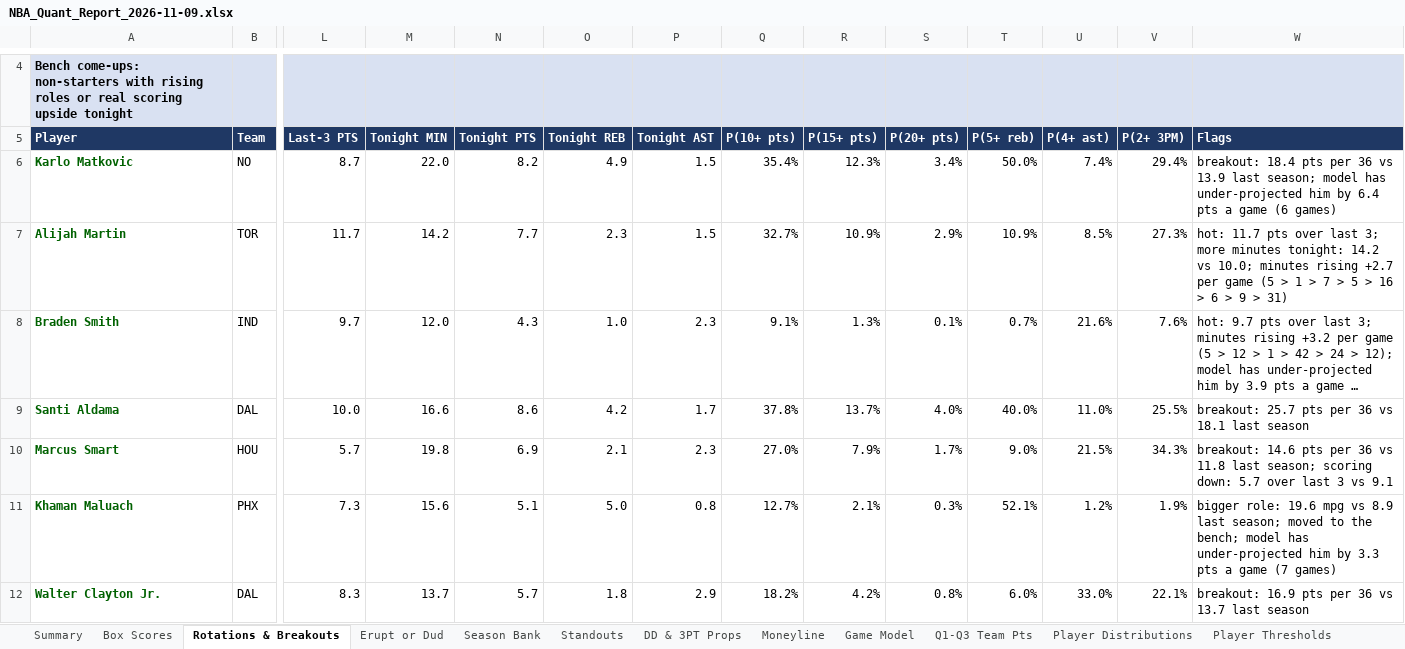
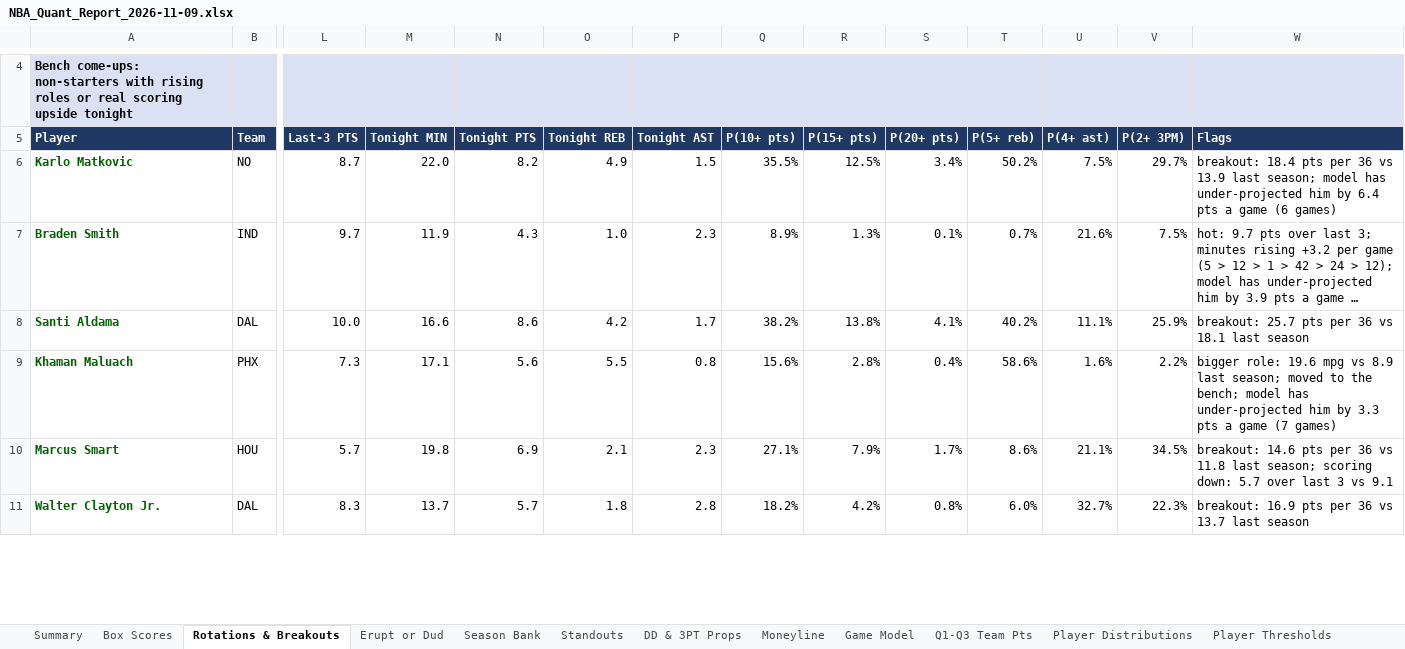
Before and after one commit to HeyShawtty/nba-quant-desk, an Excel workbook: reports/NBA_Quant_Report_2026-11-09.xlsx, sheet Rotations & Breakouts, drawn as a sheet; only a part is shown, gaps mark what is left out; long unchanged cells end in …; values as stored, in another font and other column widths than the file's, no borders; removed rows and columns are numbered as before the commit, all else as after; rows hold the shown columns only; the diff covers the shown part only; the diff names each change by its address in the sheet, - before the commit and + after, or states it on an @@ line.

```diff
--- a/reports/NBA_Quant_Report_2026-11-09.xlsx (sheet Rotations & Breakouts)
+++ b/reports/NBA_Quant_Report_2026-11-09.xlsx (sheet Rotations & Breakouts)
-Q6 (P(10+ pts)): 35.4%
+Q6 (P(10+ pts)): 35.5%
-R6 (P(15+ pts)): 12.3%
+R6 (P(15+ pts)): 12.5%
-T6 (P(5+ reb)): 50.0%
+T6 (P(5+ reb)): 50.2%
-U6 (P(4+ ast)): 7.4%
+U6 (P(4+ ast)): 7.5%
-V6 (P(2+ 3PM)): 29.4%
+V6 (P(2+ 3PM)): 29.7%
-row 7: Alijah Martin | TOR | 11.7 | 14.2 | 7.7 | 2.3 | 1.5 | 32.7% | 10.9% | 2.9% | 10.9% | 8.5% | 27.3% | hot: 11.7 pts over last 3; more minutes tonight: 14.2 vs 10.0; minutes rising +2.7 per game (5 > 1 > 7 > 5 > 16 > 6 > 9 > 31)
-M7 (Tonight MIN): 12.0
+M7 (Tonight MIN): 11.9
-Q7 (P(10+ pts)): 9.1%
+Q7 (P(10+ pts)): 8.9%
-V7 (P(2+ 3PM)): 7.6%
+V7 (P(2+ 3PM)): 7.5%
-Q8 (P(10+ pts)): 37.8%
+Q8 (P(10+ pts)): 38.2%
-R8 (P(15+ pts)): 13.7%
+R8 (P(15+ pts)): 13.8%
-S8 (P(20+ pts)): 4.0%
+S8 (P(20+ pts)): 4.1%
-T8 (P(5+ reb)): 40.0%
+T8 (P(5+ reb)): 40.2%
-U8 (P(4+ ast)): 11.0%
+U8 (P(4+ ast)): 11.1%
-V8 (P(2+ 3PM)): 25.5%
+V8 (P(2+ 3PM)): 25.9%
+row 9: Khaman Maluach | PHX | 7.3 | 17.1 | 5.6 | 5.5 | 0.8 | 15.6% | 2.8% | 0.4% | 58.6% | 1.6% | 2.2% | bigger role: 19.6 mpg vs 8.9 last season; moved to the bench; model has under-projected him by 3.3 pts a game (7 games)
-Q10 (P(10+ pts)): 27.0%
+Q10 (P(10+ pts)): 27.1%
-T10 (P(5+ reb)): 9.0%
+T10 (P(5+ reb)): 8.6%
-U10 (P(4+ ast)): 21.5%
+U10 (P(4+ ast)): 21.1%
-V10 (P(2+ 3PM)): 34.3%
+V10 (P(2+ 3PM)): 34.5%
-row 11: Khaman Maluach | PHX | 7.3 | 15.6 | 5.1 | 5.0 | 0.8 | 12.7% | 2.1% | 0.3% | 52.1% | 1.2% | 1.9% | bigger role: 19.6 mpg vs 8.9 last season; moved to the bench; model has under-projected him by 3.3 pts a game (7 games)
-P11 (Tonight AST): 2.9
+P11 (Tonight AST): 2.8
-U11 (P(4+ ast)): 33.0%
+U11 (P(4+ ast)): 32.7%
-V11 (P(2+ 3PM)): 22.1%
+V11 (P(2+ 3PM)): 22.3%
```
Also changed, not shown: 5 added rows, 41 removed rows and 643 edited cells elsewhere in this sheet, sheet Player Thresholds, sheet Player Distributions, sheet Minutes & Injuries, sheet Season Bank, sheet Box Scores, sheet Standouts, 11 more sheets, formulas that keep their value, reports/Data_Bank_2026-27.xlsx, 8 other files.
